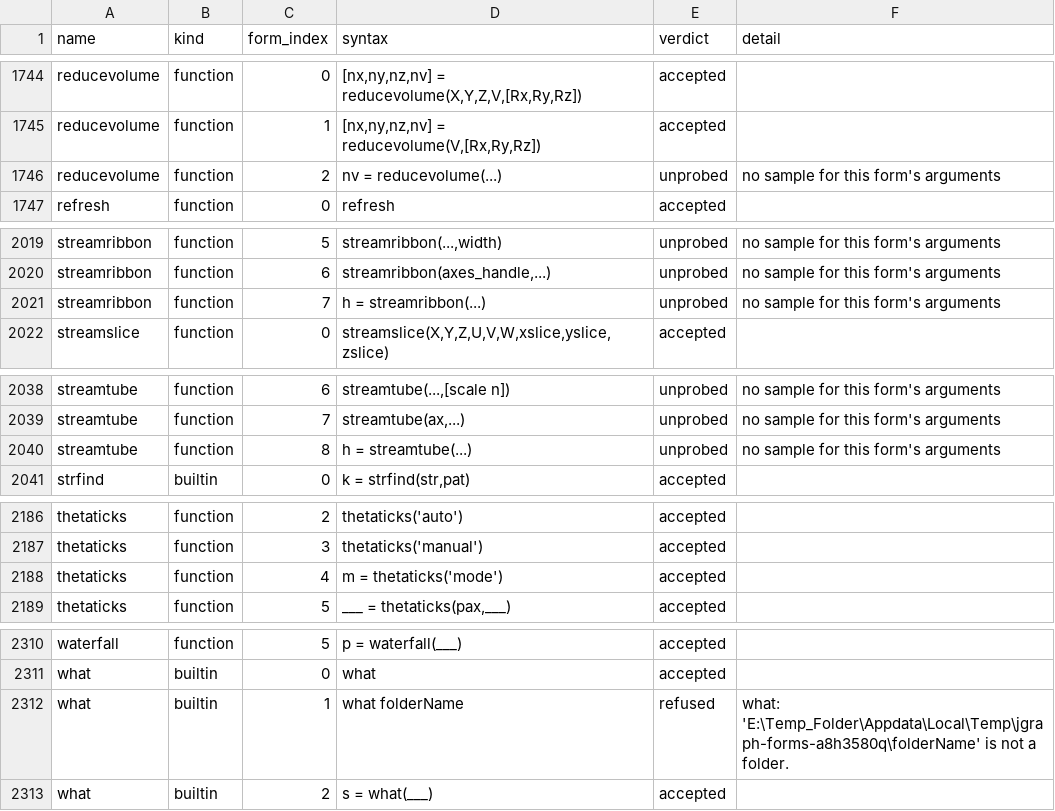
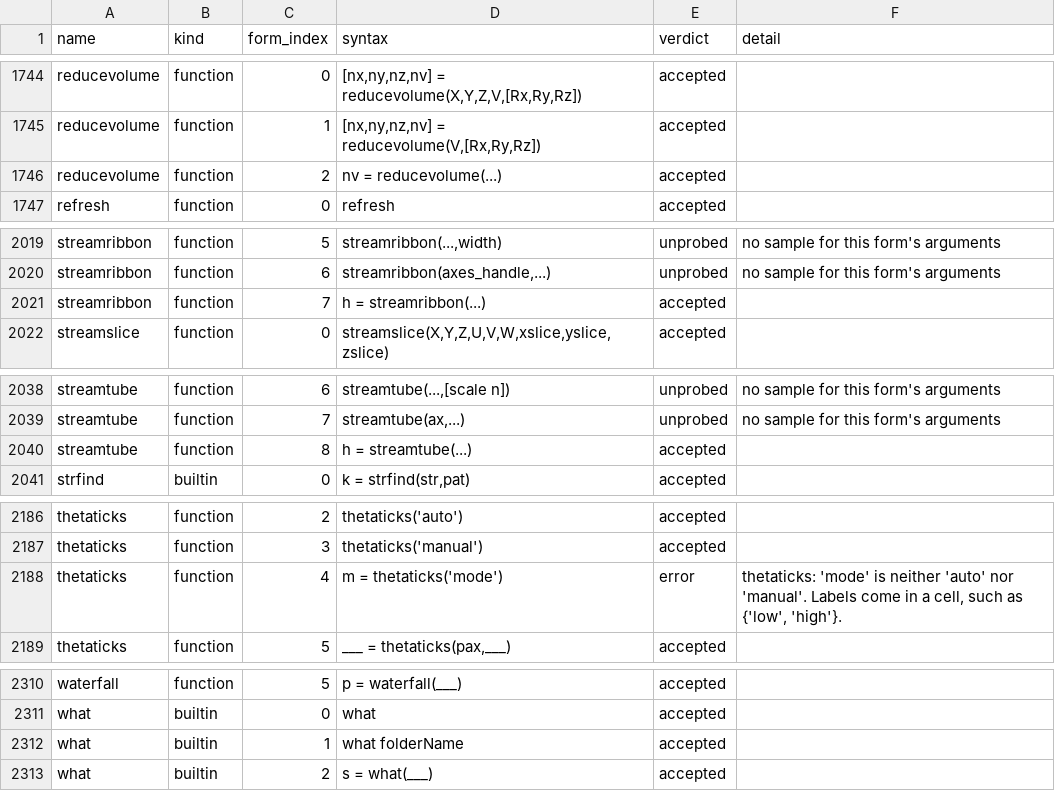
Before and after one commit to carpenterjl/JGraph, a CSV file: tools/matlab-checklist/form-probe-results.csv, drawn as a sheet; only a part is shown, gaps mark what is left out; the diff covers the shown part only.

```diff
--- a/tools/matlab-checklist/form-probe-results.csv
+++ b/tools/matlab-checklist/form-probe-results.csv
@@ -1745,3 +1745,3 @@ reducevolume,function,0,"[nx,ny,nz,nv] = reducevolume(X,Y,Z,V,[Rx,Ry,Rz])",accep
 reducevolume,function,1,"[nx,ny,nz,nv] = reducevolume(V,[Rx,Ry,Rz])",accepted,
-reducevolume,function,2,nv = reducevolume(...),unprobed,no sample for this form's arguments
+reducevolume,function,2,nv = reducevolume(...),accepted,
 refresh,function,0,refresh,accepted,
@@ -2020,3 +2020,3 @@ streamribbon,function,5,"streamribbon(...,width)",unprobed,no sample for this fo
 streamribbon,function,6,"streamribbon(axes_handle,...)",unprobed,no sample for this form's arguments
-streamribbon,function,7,h = streamribbon(...),unprobed,no sample for this form's arguments
+streamribbon,function,7,h = streamribbon(...),accepted,
 streamslice,function,0,"streamslice(X,Y,Z,U,V,W,xslice,yslice,zslice)",accepted,
@@ -2039,3 +2039,3 @@ streamtube,function,6,"streamtube(...,[scale n])",unprobed,no sample for this fo
 streamtube,function,7,"streamtube(ax,...)",unprobed,no sample for this form's arguments
-streamtube,function,8,h = streamtube(...),unprobed,no sample for this form's arguments
+streamtube,function,8,h = streamtube(...),accepted,
 strfind,builtin,0,"k = strfind(str,pat)",accepted,
@@ -2187,3 +2187,3 @@ thetaticks,function,2,thetaticks('auto'),accepted,
 thetaticks,function,3,thetaticks('manual'),accepted,
-thetaticks,function,4,m = thetaticks('mode'),accepted,
+thetaticks,function,4,m = thetaticks('mode'),error,"thetaticks: 'mode' is neither 'auto' nor 'manual'. Labels come in a cell, such as {'low', 'high'}."
 thetaticks,function,5,"___ = thetaticks(pax,___)",accepted,
@@ -2311,3 +2311,3 @@ waterfall,function,5,p = waterfall(___),accepted,
 what,builtin,0,what,accepted,
-what,builtin,1,what folderName,refused,what: 'E:\Temp_Folder\Appdata\Local\Temp\jgraph-forms-a8h3580q\folderName' is not a folder.
+what,builtin,1,what folderName,accepted,
 what,builtin,2,s = what(___),accepted,
```
Also changed, not shown: 41 edited cells elsewhere in this file, 3 other files.
